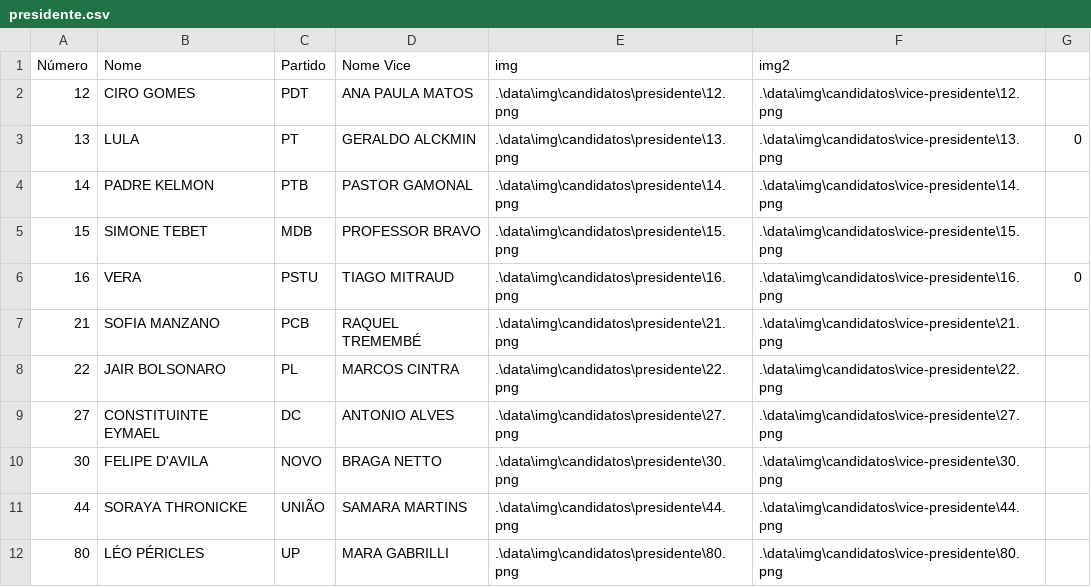
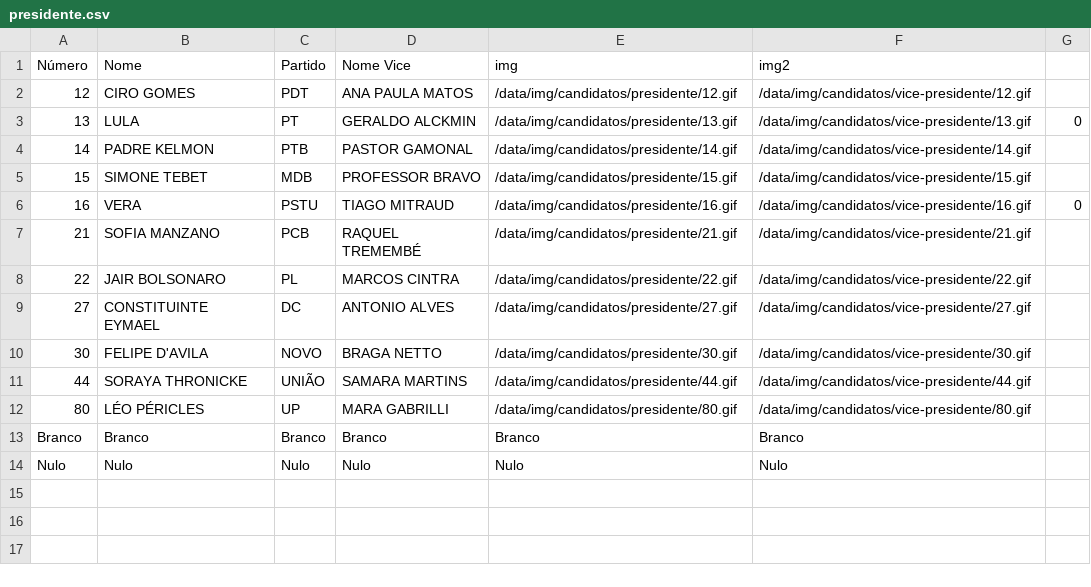
Before and after one commit to RenanNBorges/Urna_Eletronica, a CSV file: data/candidatos/presidente.csv, drawn as a sheet.

```diff
--- a/data/candidatos/presidente.csv
+++ b/data/candidatos/presidente.csv
@@ -1,12 +1,14 @@
 Número;Nome;Partido;Nome Vice;img;img2
-12;CIRO GOMES;PDT;ANA PAULA MATOS;.\data\img\candidatos\presidente\12.png;.\data\img\candidatos\vice-presidente\12.png
-13;LULA;PT;GERALDO ALCKMIN;.\data\img\candidatos\presidente\13.png;.\data\img\candidatos\vice-presidente\13.png;0
-14;PADRE KELMON;PTB;PASTOR GAMONAL;.\data\img\candidatos\presidente\14.png;.\data\img\candidatos\vice-presidente\14.png
-15;SIMONE TEBET;MDB;PROFESSOR BRAVO;.\data\img\candidatos\presidente\15.png;.\data\img\candidatos\vice-presidente\15.png
-16;VERA;PSTU;TIAGO MITRAUD;.\data\img\candidatos\presidente\16.png;.\data\img\candidatos\vice-presidente\16.png;0
-21;SOFIA MANZANO;PCB;RAQUEL TREMEMBÉ;.\data\img\candidatos\presidente\21.png;.\data\img\candidatos\vice-presidente\21.png
-22;JAIR BOLSONARO;PL;MARCOS CINTRA;.\data\img\candidatos\presidente\22.png;.\data\img\candidatos\vice-presidente\22.png
-27;CONSTITUINTE EYMAEL;DC;ANTONIO ALVES;.\data\img\candidatos\presidente\27.png;.\data\img\candidatos\vice-presidente\27.png
-30;FELIPE D'AVILA;NOVO;BRAGA NETTO;.\data\img\candidatos\presidente\30.png;.\data\img\candidatos\vice-presidente\30.png
-44;SORAYA THRONICKE;UNIÃO;SAMARA MARTINS;.\data\img\candidatos\presidente\44.png;.\data\img\candidatos\vice-presidente\44.png
-80;LÉO PÉRICLES;UP;MARA GABRILLI;.\data\img\candidatos\presidente\80.png;.\data\img\candidatos\vice-presidente\80.png
+12;CIRO GOMES;PDT;ANA PAULA MATOS;/data/img/candidatos/presidente/12.gif;/data/img/candidatos/vice-presidente/12.gif
+13;LULA;PT;GERALDO ALCKMIN;/data/img/candidatos/presidente/13.gif;/data/img/candidatos/vice-presidente/13.gif;0
+14;PADRE KELMON;PTB;PASTOR GAMONAL;/data/img/candidatos/presidente/14.gif;/data/img/candidatos/vice-presidente/14.gif
+15;SIMONE TEBET;MDB;PROFESSOR BRAVO;/data/img/candidatos/presidente/15.gif;/data/img/candidatos/vice-presidente/15.gif
+16;VERA;PSTU;TIAGO MITRAUD;/data/img/candidatos/presidente/16.gif;/data/img/candidatos/vice-presidente/16.gif;0
+21;SOFIA MANZANO;PCB;RAQUEL TREMEMBÉ;/data/img/candidatos/presidente/21.gif;/data/img/candidatos/vice-presidente/21.gif
+22;JAIR BOLSONARO;PL;MARCOS CINTRA;/data/img/candidatos/presidente/22.gif;/data/img/candidatos/vice-presidente/22.gif
+27;CONSTITUINTE EYMAEL;DC;ANTONIO ALVES;/data/img/candidatos/presidente/27.gif;/data/img/candidatos/vice-presidente/27.gif
+30;FELIPE D'AVILA;NOVO;BRAGA NETTO;/data/img/candidatos/presidente/30.gif;/data/img/candidatos/vice-presidente/30.gif
+44;SORAYA THRONICKE;UNIÃO;SAMARA MARTINS;/data/img/candidatos/presidente/44.gif;/data/img/candidatos/vice-presidente/44.gif
+80;LÉO PÉRICLES;UP;MARA GABRILLI;/data/img/candidatos/presidente/80.gif;/data/img/candidatos/vice-presidente/80.gif
+Branco;Branco;Branco;Branco;Branco;Branco
+Nulo;Nulo;Nulo;Nulo;Nulo;Nulo
```
Also changed, not shown: data/candidatos/senador.csv, 38 other files.
